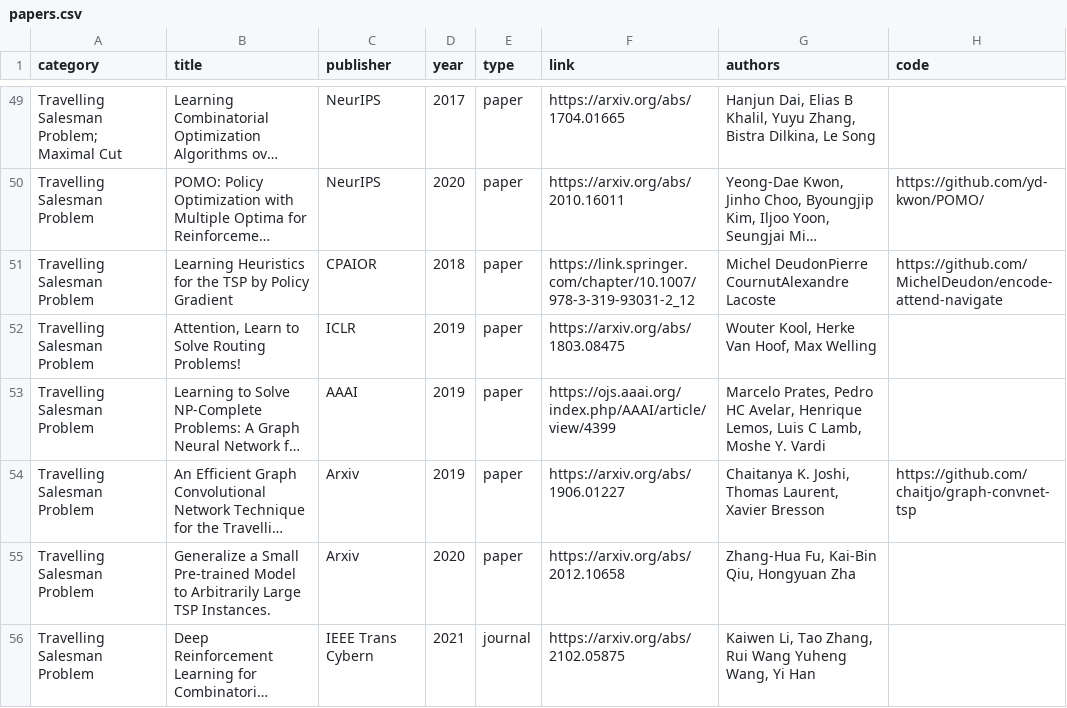
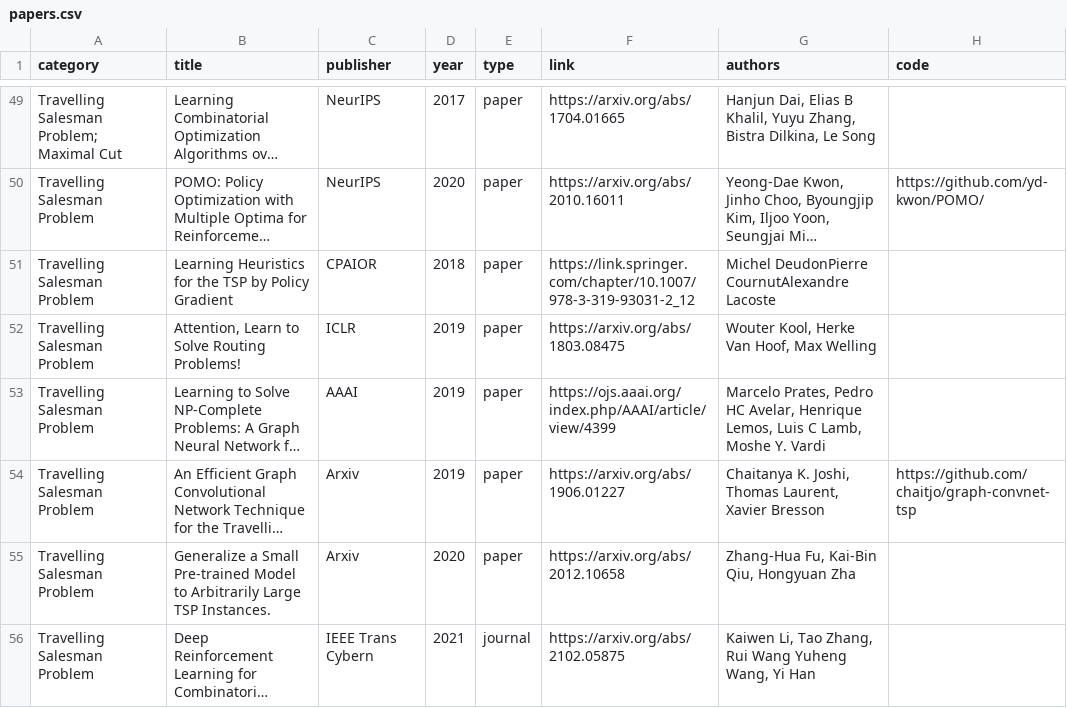
Before and after one commit to Thinklab-SJTU/awesome-ml4co, a CSV file: data/papers.csv, drawn as a sheet; only a part is shown, gaps mark what is left out; long unchanged cells end in …; the diff covers the shown part only; the diff names each change by its address in the sheet, - before the commit and + after, or states it on an @@ line.

```diff
--- a/data/papers.csv
+++ b/data/papers.csv
-H51 (code): https://github.com/MichelDeudon/encode-attend-navigate
+H51 (code): (empty)
```
Also changed, not shown: 12 edited cells elsewhere in this file.
